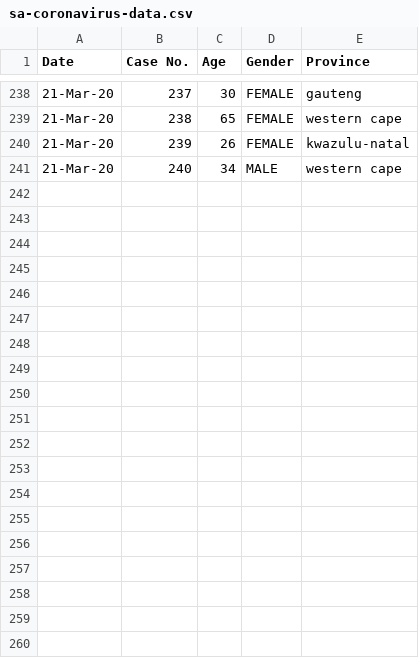
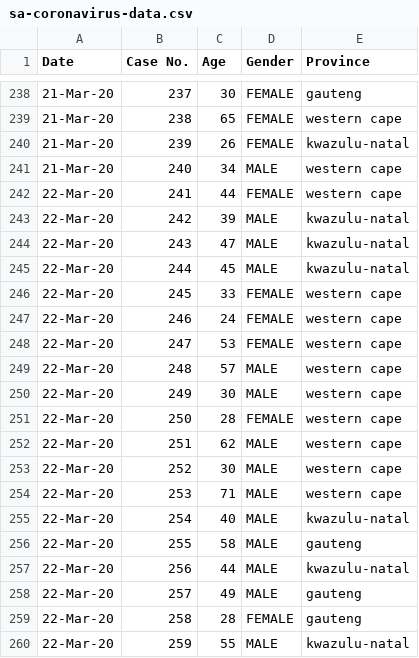
Before and after one commit to kadereub/sa-covid-19, a CSV file: _data/sa-coronavirus-data.csv, drawn as a sheet; only a part is shown, gaps mark what is left out; the diff covers the shown part only; the diff names each change by its address in the sheet, - before the commit and + after, or states it on an @@ line.

Commit message:
update data as of 22 March 2020

```diff
--- a/_data/sa-coronavirus-data.csv
+++ b/_data/sa-coronavirus-data.csv
+row 242: 22-Mar-20 | 241 | 44 | FEMALE | western cape
+row 243: 22-Mar-20 | 242 | 39 | MALE | kwazulu-natal
+row 244: 22-Mar-20 | 243 | 47 | MALE | kwazulu-natal
+row 245: 22-Mar-20 | 244 | 45 | MALE | kwazulu-natal
+row 246: 22-Mar-20 | 245 | 33 | FEMALE | western cape
+row 247: 22-Mar-20 | 246 | 24 | FEMALE | western cape
+row 248: 22-Mar-20 | 247 | 53 | FEMALE | western cape
+row 249: 22-Mar-20 | 248 | 57 | MALE | western cape
+row 250: 22-Mar-20 | 249 | 30 | MALE | western cape
+row 251: 22-Mar-20 | 250 | 28 | FEMALE | western cape
+row 252: 22-Mar-20 | 251 | 62 | MALE | western cape
+row 253: 22-Mar-20 | 252 | 30 | MALE | western cape
+row 254: 22-Mar-20 | 253 | 71 | MALE | western cape
+row 255: 22-Mar-20 | 254 | 40 | MALE | kwazulu-natal
+row 256: 22-Mar-20 | 255 | 58 | MALE | gauteng
+row 257: 22-Mar-20 | 256 | 44 | MALE | kwazulu-natal
+row 258: 22-Mar-20 | 257 | 49 | MALE | gauteng
+row 259: 22-Mar-20 | 258 | 28 | FEMALE | gauteng
+row 260: 22-Mar-20 | 259 | 55 | MALE | kwazulu-natal
```
Also changed, not shown: 15 added rows elsewhere in this file.
